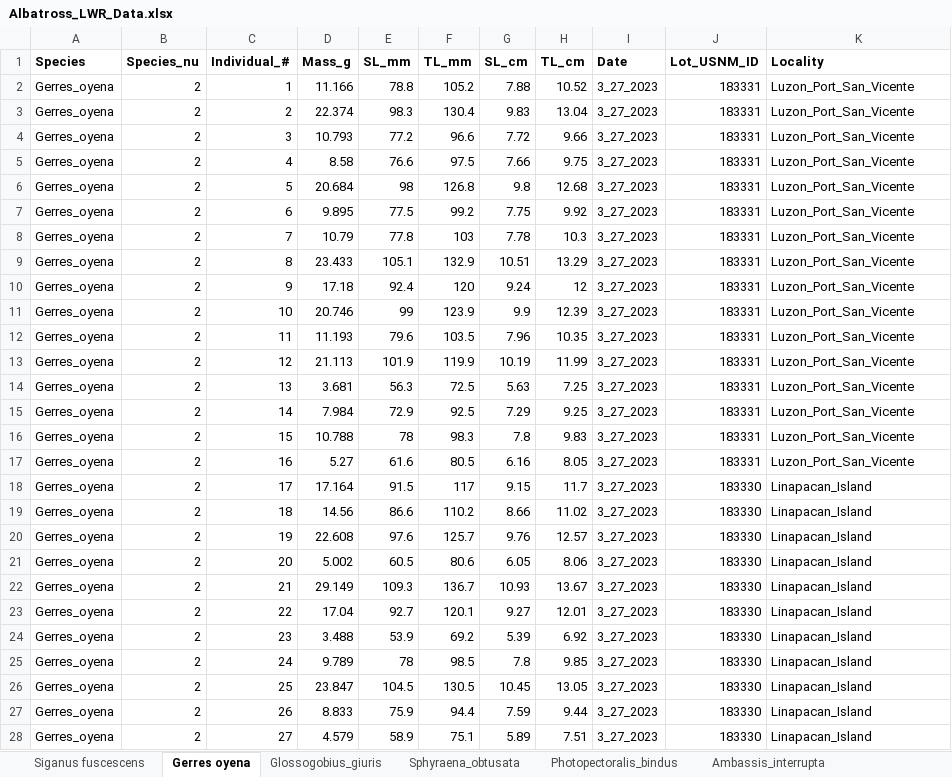
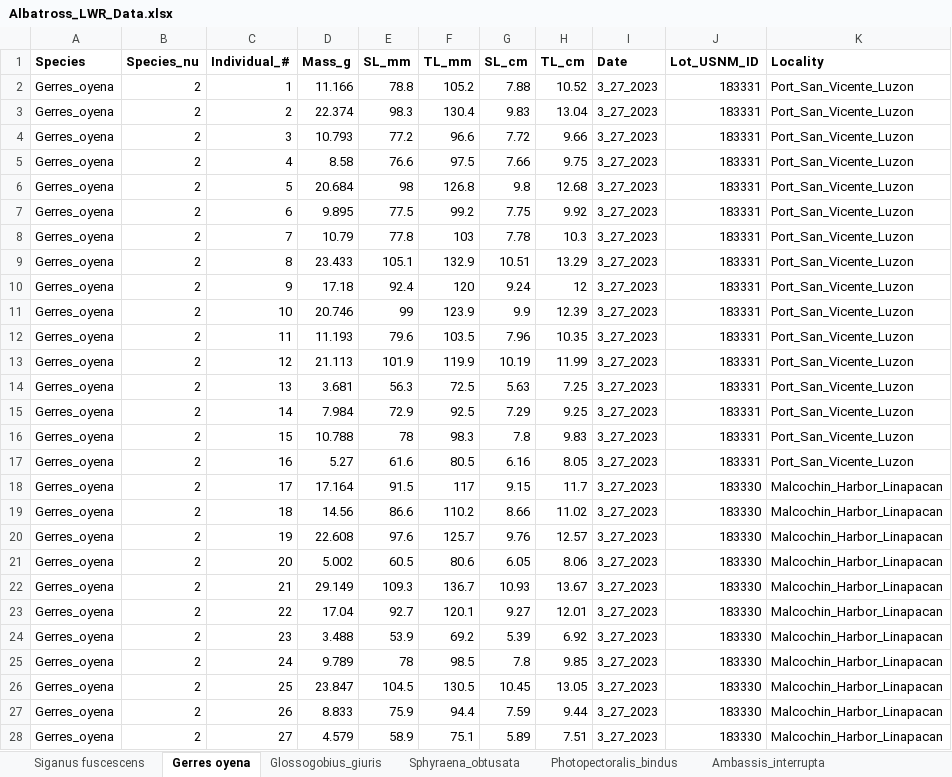
Before and after one commit to gabesalomon/AlbatrossPhillipinesLWR, an Excel workbook: Data/Albatross_LWR_data/Albatross_LWR_Data.xlsx, sheet Gerres oyena, drawn as a sheet; only a part is shown; values as stored, in another font and other column widths than the file's, no borders; the diff covers the shown part only; the diff names each change by its address in the sheet, - before the commit and + after, or states it on an @@ line.

Commit message:
Albatross comparison of Kn & cf by locality for G. giuris and G. oyena

```diff
--- a/Data/Albatross_LWR_data/Albatross_LWR_Data.xlsx (sheet Gerres oyena)
+++ b/Data/Albatross_LWR_data/Albatross_LWR_Data.xlsx (sheet Gerres oyena)
-K2:K17 (Locality): Luzon_Port_San_Vicente
+K2:K17 (Locality): Port_San_Vicente_Luzon
-K18:K28 (Locality): Linapacan_Island
+K18:K28 (Locality): Malcochin_Harbor_Linapacan
```
Also changed, not shown: 12 edited cells elsewhere in this sheet, 15 other files.
